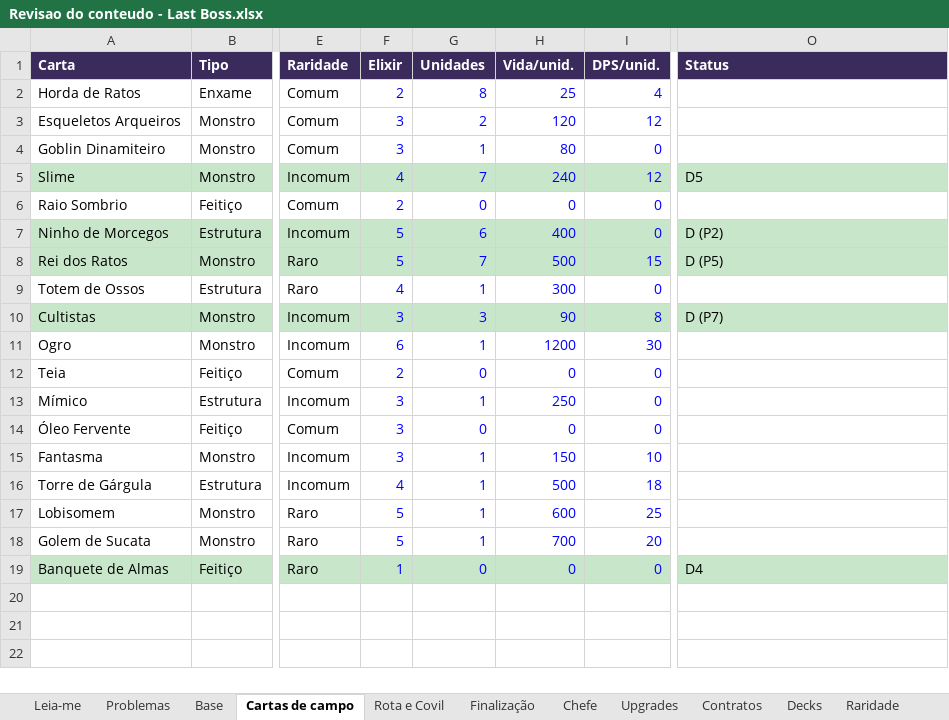
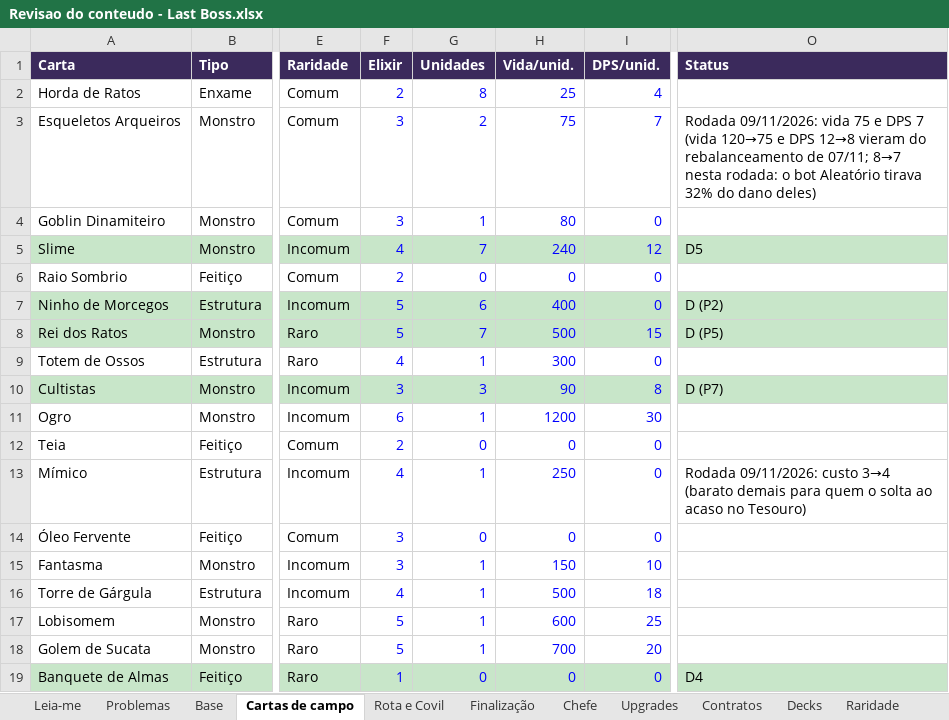
Before and after one commit to gabriellazycat/LastBoss, an Excel workbook: Revisao do conteudo - Last Boss.xlsx, sheet Cartas de campo, drawn as a sheet; only a part is shown, gaps mark what is left out; values as stored, in another font and other column widths than the file's, no borders; the diff names each change by its address in the sheet, - before the commit and + after, or states it on an @@ line.

```diff
--- a/Revisao do conteudo - Last Boss.xlsx (sheet Cartas de campo)
+++ b/Revisao do conteudo - Last Boss.xlsx (sheet Cartas de campo)
-H3 (Vida/unid.): 120
+H3 (Vida/unid.): 75
-I3 (DPS/unid.): 12
+I3 (DPS/unid.): 7
-O3 (Status): (empty)
+O3 (Status): Rodada 09/11/2026: vida 75 e DPS 7 (vida 120→75 e DPS 12→8 vieram do rebalanceamento de 07/11; 8→7 nesta rodada: o bot Aleatório tirava 32% do dano deles)
-F13 (Elixir): 3
+F13 (Elixir): 4
-O13 (Status): (empty)
+O13 (Status): Rodada 09/11/2026: custo 3→4 (barato demais para quem o solta ao acaso no Tesouro)
```
Also changed, not shown: sheet Leia-me, sheet Deck - Pactos, 7 other files.
